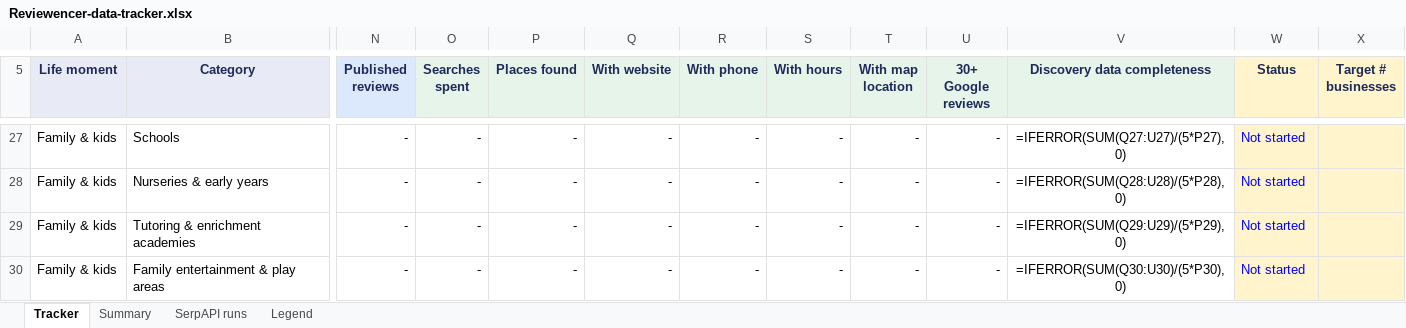
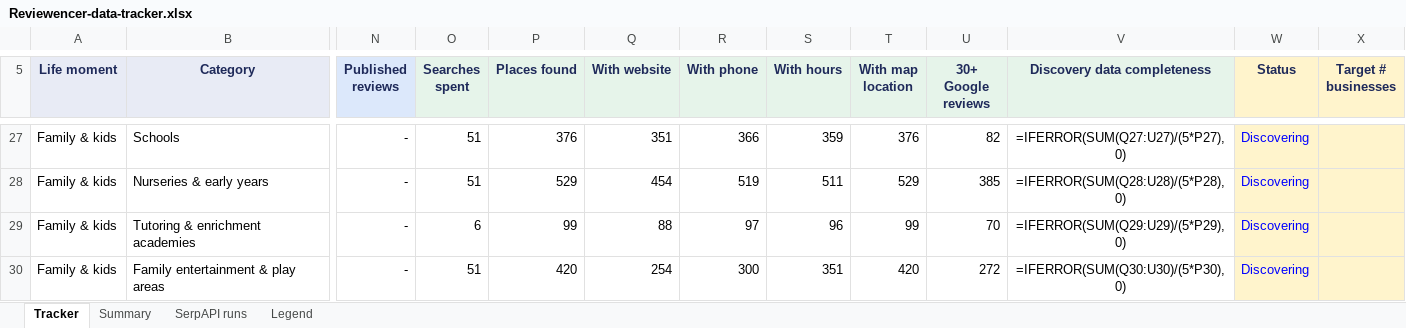
Before and after one commit to basemnakhal/reviewencer, an Excel workbook: docs/Reviewencer-data-tracker.xlsx, sheet Tracker, drawn as a sheet; only a part is shown, gaps mark what is left out; values as stored, in another font and other column widths than the file's, no borders; formulas without a stored value are shown as written; conditional formats not drawn; the diff covers the shown part only; the diff names each change by its address in the sheet, - before the commit and + after, or states it on an @@ line.

```diff
--- a/docs/Reviewencer-data-tracker.xlsx (sheet Tracker)
+++ b/docs/Reviewencer-data-tracker.xlsx (sheet Tracker)
-O27:O28 (Searches spent): -
+O27:O28 (Searches spent): 51
-P27 (Places found): -
+P27 (Places found): 376
-Q27 (With website): -
+Q27 (With website): 351
-R27 (With phone): -
+R27 (With phone): 366
-S27 (With hours): -
+S27 (With hours): 359
-T27 (With map location): -
+T27 (With map location): 376
-U27 (30+ Google reviews): -
+U27 (30+ Google reviews): 82
-W27:W30 (Status): Not started
+W27:W30 (Status): Discovering
-P28 (Places found): -
+P28 (Places found): 529
-Q28 (With website): -
+Q28 (With website): 454
-R28 (With phone): -
+R28 (With phone): 519
-S28 (With hours): -
+S28 (With hours): 511
-T28 (With map location): -
+T28 (With map location): 529
-U28 (30+ Google reviews): -
+U28 (30+ Google reviews): 385
-O29 (Searches spent): -
+O29 (Searches spent): 6
-P29 (Places found): -
+P29 (Places found): 99
-Q29 (With website): -
+Q29 (With website): 88
-R29 (With phone): -
+R29 (With phone): 97
-S29 (With hours): -
+S29 (With hours): 96
-T29 (With map location): -
+T29 (With map location): 99
-U29 (30+ Google reviews): -
+U29 (30+ Google reviews): 70
-O30 (Searches spent): -
+O30 (Searches spent): 51
-P30 (Places found): -
+P30 (Places found): 420
-Q30 (With website): -
+Q30 (With website): 254
-R30 (With phone): -
+R30 (With phone): 300
-S30 (With hours): -
+S30 (With hours): 351
-T30 (With map location): -
+T30 (With map location): 420
-U30 (30+ Google reviews): -
+U30 (30+ Google reviews): 272
```
Also changed, not shown: 304 edited cells elsewhere in this sheet, sheet SerpAPI runs, sheet Summary.
